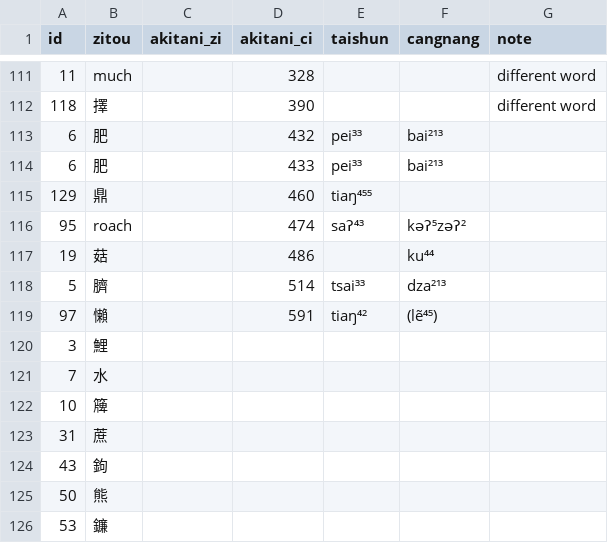
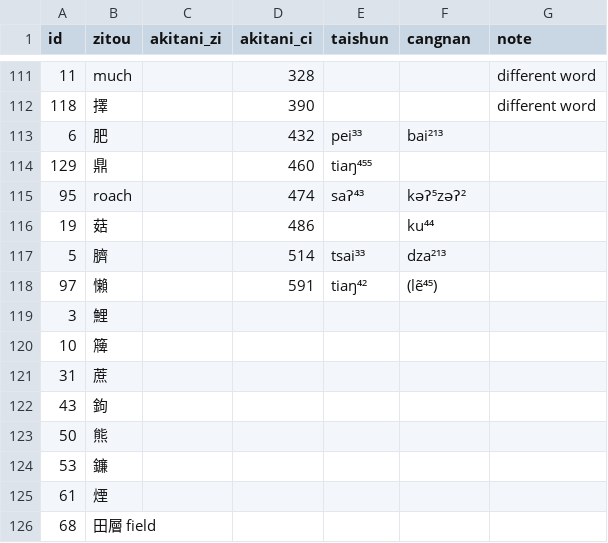
Before and after one commit to jtcarlyle/minyu-map, a TSV file: data/akitani-zhenan.tsv, drawn as a sheet; only a part is shown, gaps mark what is left out; the shorter side is filled out with more unchanged rows; the diff names each change by its address in the sheet, - before the commit and + after, or states it on an @@ line.

```diff
--- a/data/akitani-zhenan.tsv
+++ b/data/akitani-zhenan.tsv
-F1: cangnang
+F1: cangnan
-row 114: 6 | 肥 |  | 433 | pei³³ | bai²¹³
-row 121: 7 | 水
```
Also changed, not shown: data/akitani-funing.tsv, data/akitani-gutian.tsv, 21 other files.
